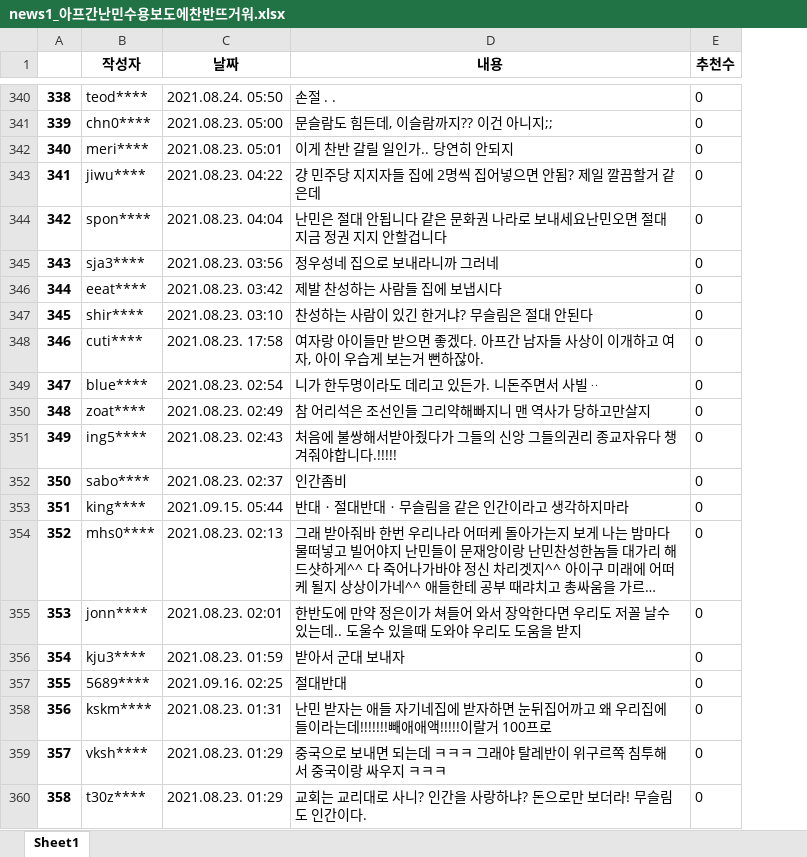
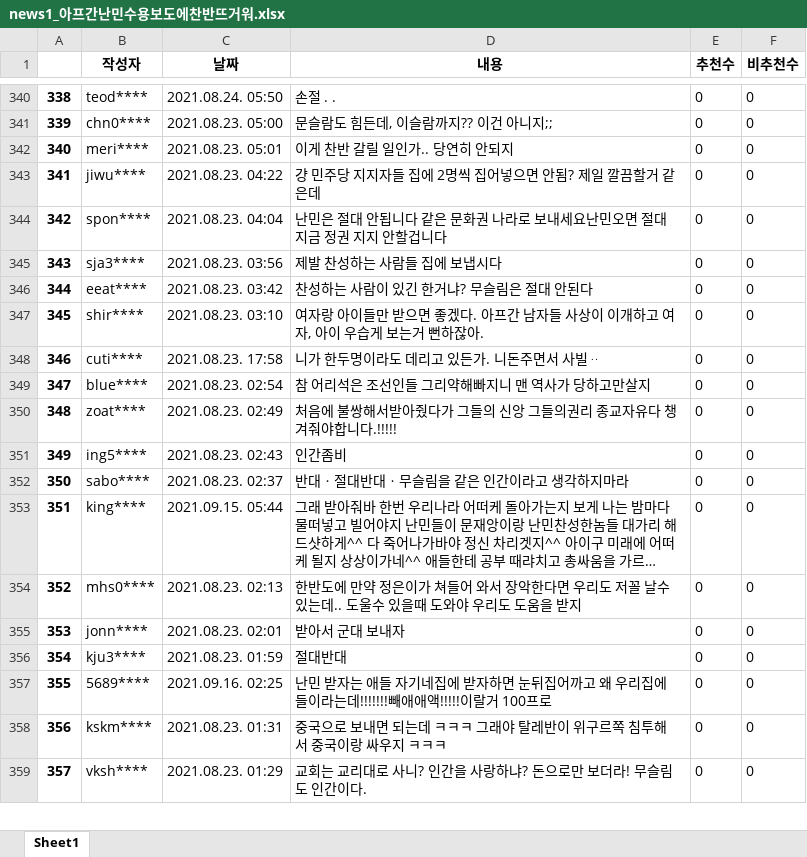
Before and after one commit to 2hongbi/news_analysis, an Excel workbook: data/news1_아프간난민수용보도에찬반뜨거워.xlsx, sheet Sheet1, drawn as a sheet; only a part is shown, gaps mark what is left out; long unchanged cells end in …; values as stored, in another font and other column widths than the file's, no borders; removed rows and columns are numbered as before the commit, all else as after; the diff covers the shown part only; the diff names each change by its address in the sheet, - before the commit and + after, or states it on an @@ line.

```diff
--- a/data/news1_아프간난민수용보도에찬반뜨거워.xlsx (sheet Sheet1)
+++ b/data/news1_아프간난민수용보도에찬반뜨거워.xlsx (sheet Sheet1)
+column F (비추천수), rows 340-359: all 0
-row 345: 343 | sja3**** | 2021.08.23. 03:56 | 정우성네 집으로 보내라니까 그러네 | 0
@@ column A renumbered from row 345 down @@
-B345 (작성자): eeat****
+B345 (작성자): sja3****
-C345 (날짜): 2021.08.23. 03:42
+C345 (날짜): 2021.08.23. 03:56
-B346 (작성자): shir****
+B346 (작성자): eeat****
-C346 (날짜): 2021.08.23. 03:10
+C346 (날짜): 2021.08.23. 03:42
-B347 (작성자): cuti****
+B347 (작성자): shir****
-C347 (날짜): 2021.08.23. 17:58
+C347 (날짜): 2021.08.23. 03:10
-B348 (작성자): blue****
+B348 (작성자): cuti****
-C348 (날짜): 2021.08.23. 02:54
+C348 (날짜): 2021.08.23. 17:58
-B349 (작성자): zoat****
+B349 (작성자): blue****
-C349 (날짜): 2021.08.23. 02:49
+C349 (날짜): 2021.08.23. 02:54
-B350 (작성자): ing5****
+B350 (작성자): zoat****
-C350 (날짜): 2021.08.23. 02:43
+C350 (날짜): 2021.08.23. 02:49
-B351 (작성자): sabo****
+B351 (작성자): ing5****
-C351 (날짜): 2021.08.23. 02:37
+C351 (날짜): 2021.08.23. 02:43
-B352 (작성자): king****
+B352 (작성자): sabo****
-C352 (날짜): 2021.09.15. 05:44
+C352 (날짜): 2021.08.23. 02:37
-B353 (작성자): mhs0****
+B353 (작성자): king****
-C353 (날짜): 2021.08.23. 02:13
+C353 (날짜): 2021.09.15. 05:44
-B354 (작성자): jonn****
+B354 (작성자): mhs0****
-C354 (날짜): 2021.08.23. 02:01
+C354 (날짜): 2021.08.23. 02:13
-B355 (작성자): kju3****
+B355 (작성자): jonn****
-C355 (날짜): 2021.08.23. 01:59
+C355 (날짜): 2021.08.23. 02:01
-B356 (작성자): 5689****
+B356 (작성자): kju3****
-C356 (날짜): 2021.09.16. 02:25
+C356 (날짜): 2021.08.23. 01:59
-B357 (작성자): kskm****
+B357 (작성자): 5689****
-C357 (날짜): 2021.08.23. 01:31
+C357 (날짜): 2021.09.16. 02:25
-B358 (작성자): vksh****
+B358 (작성자): kskm****
-C358 (날짜): 2021.08.23. 01:29
+C358 (날짜): 2021.08.23. 01:31
-B359 (작성자): t30z****
+B359 (작성자): vksh****
```
Also changed, not shown: 211 edited cells elsewhere in this sheet, data/머니투데이_아프간난민을미군기지로.xlsx, data/서울신문_전세계아프간난민딜레마.xlsx, 4 other files.
